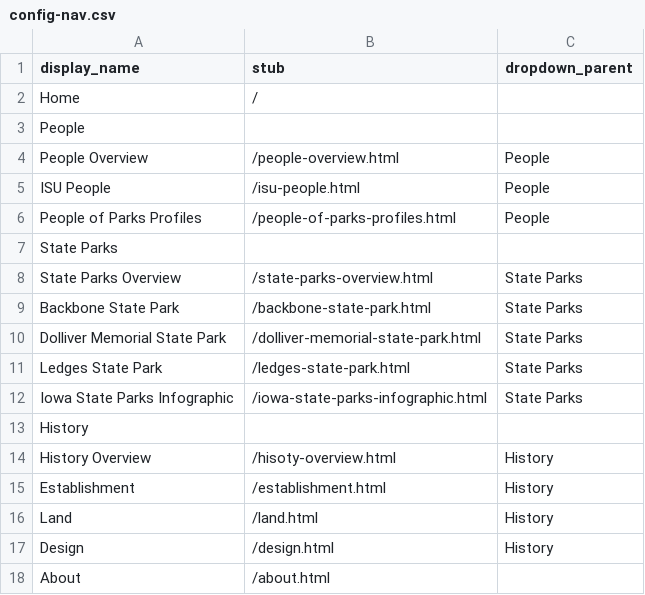
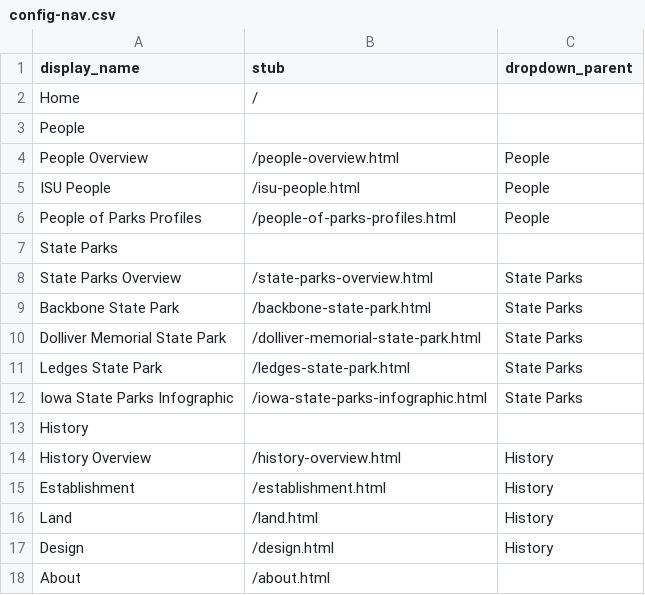
Before and after one commit to moxieBKjazzy/iowastateparks, a CSV file: _data/config-nav.csv, drawn as a sheet.

Commit message:
Update config-nav.csv
corrected spelling error

```diff
--- a/_data/config-nav.csv
+++ b/_data/config-nav.csv
@@ -13,3 +13,3 @@ Iowa State Parks Infographic,/iowa-state-parks-infographic.html,State Parks
 History,
-History Overview,/hisoty-overview.html,History
+History Overview,/history-overview.html,History
 Establishment,/establishment.html,History
```
